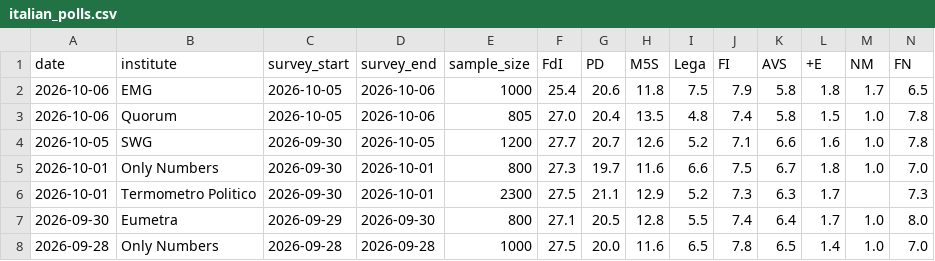
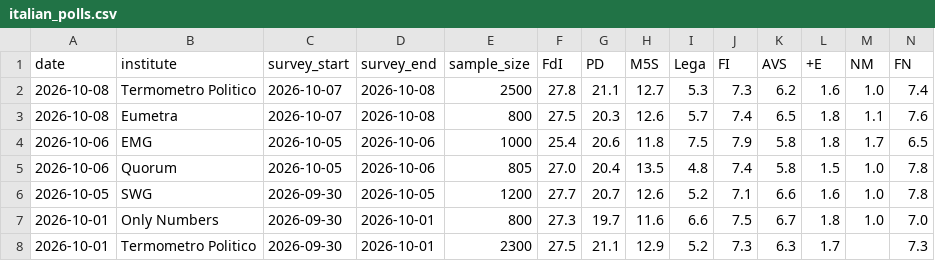
Before and after one commit to agoldhammer/ItalPolls, a CSV file: italian_polls.csv, drawn as a sheet; only a part is shown; the shorter side is filled out with more unchanged rows; rows hold the shown columns only; the diff names each change by its address in the sheet, - before the commit and + after, or states it on an @@ line.

```diff
--- a/italian_polls.csv
+++ b/italian_polls.csv
+row 2: 2026-10-08 | Termometro Politico | 2026-10-07 | 2026-10-08 | 2500 | 27.8 | 21.1 | 12.7 | 5.3 | 7.3 | 6.2 | 1.6 | 1.0 | 7.4
+row 3: 2026-10-08 | Eumetra | 2026-10-07 | 2026-10-08 | 800 | 27.5 | 20.3 | 12.6 | 5.7 | 7.4 | 6.5 | 1.8 | 1.1 | 7.6
```
Also changed, not shown: 3 other files.
